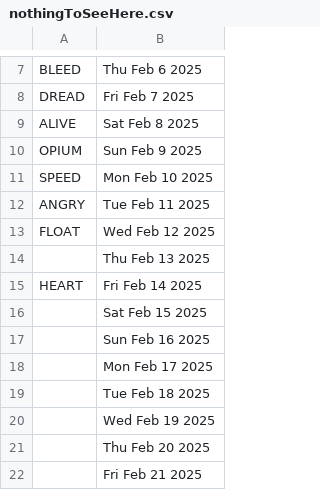
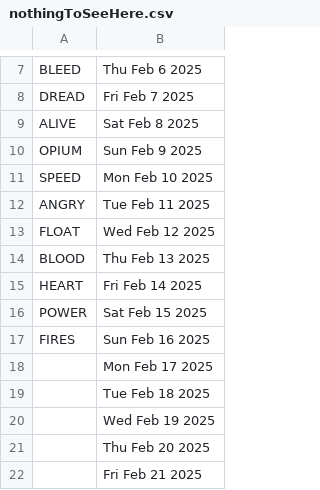
Before and after one commit to TheoPNG/4E-Wordle, a CSV file: nothingToSeeHere.csv, drawn as a sheet; only a part is shown, gaps mark what is left out.

Commit message:
new wrodds

```diff
--- a/nothingToSeeHere.csv
+++ b/nothingToSeeHere.csv
@@ -13,6 +13,6 @@ ANGRY,Tue Feb 11 2025
 FLOAT,Wed Feb 12 2025
-,Thu Feb 13 2025
+BLOOD,Thu Feb 13 2025
 HEART,Fri Feb 14 2025
-,Sat Feb 15 2025
-,Sun Feb 16 2025
+POWER,Sat Feb 15 2025
+FIRES,Sun Feb 16 2025
 ,Mon Feb 17 2025
```
